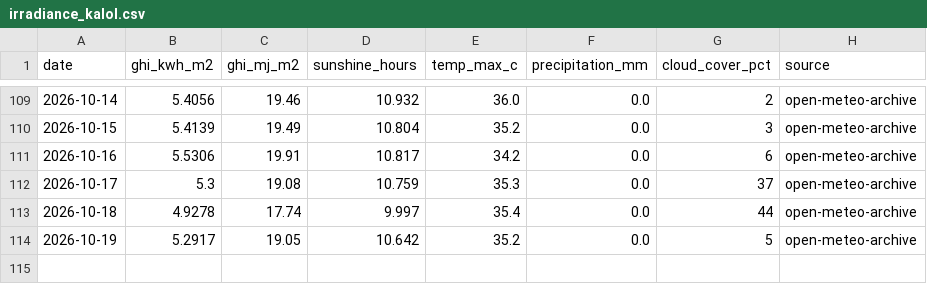
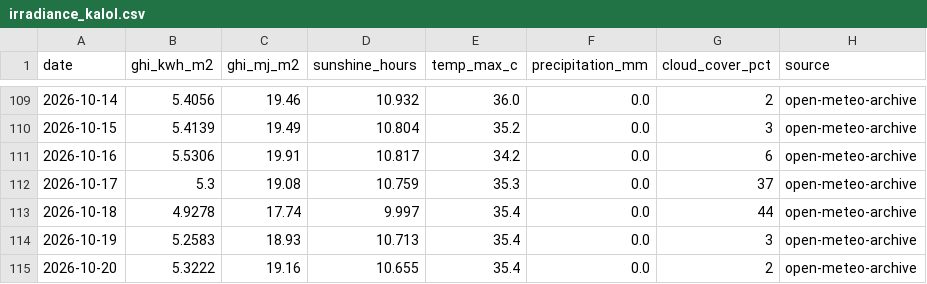
Before and after one commit to Sahil2911/Inverter, a CSV file: data/processed/irradiance_kalol.csv, drawn as a sheet; only a part is shown, gaps mark what is left out.

```diff
--- a/data/processed/irradiance_kalol.csv
+++ b/data/processed/irradiance_kalol.csv
@@ -113,2 +113,3 @@ date,ghi_kwh_m2,ghi_mj_m2,sunshine_hours,temp_max_c,precipitation_mm,cloud_cover
 2026-10-18,4.9278,17.74,9.997,35.4,0.0,44,open-meteo-archive
-2026-10-19,5.2917,19.05,10.642,35.2,0.0,5,open-meteo-archive
+2026-10-19,5.2583,18.93,10.713,35.4,0.0,3,open-meteo-archive
+2026-10-20,5.3222,19.16,10.655,35.4,0.0,2,open-meteo-archive
```
Also changed, not shown: 1 other file.
